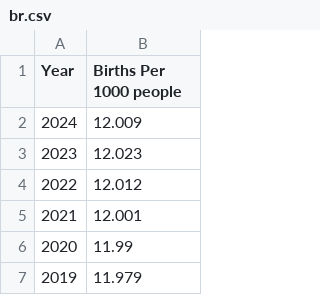
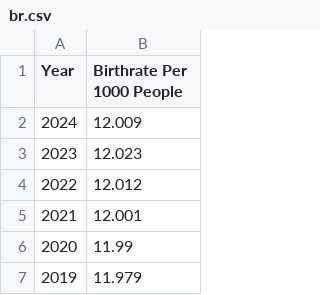
Before and after one commit to se7enack/randomfiles, a CSV file: br.csv, drawn as a sheet; only a part is shown.

Commit message:
Update br.csv

```diff
--- a/br.csv
+++ b/br.csv
@@ -1,2 +1,2 @@
-Year,Births Per 1000 people
+Year,"Birthrate Per 1000 People"
 2024,12.009
```
